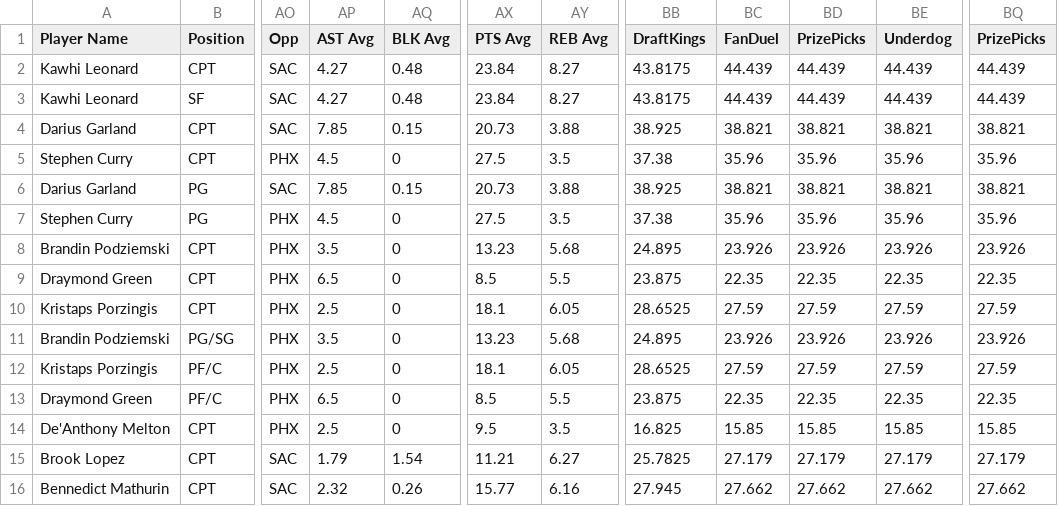
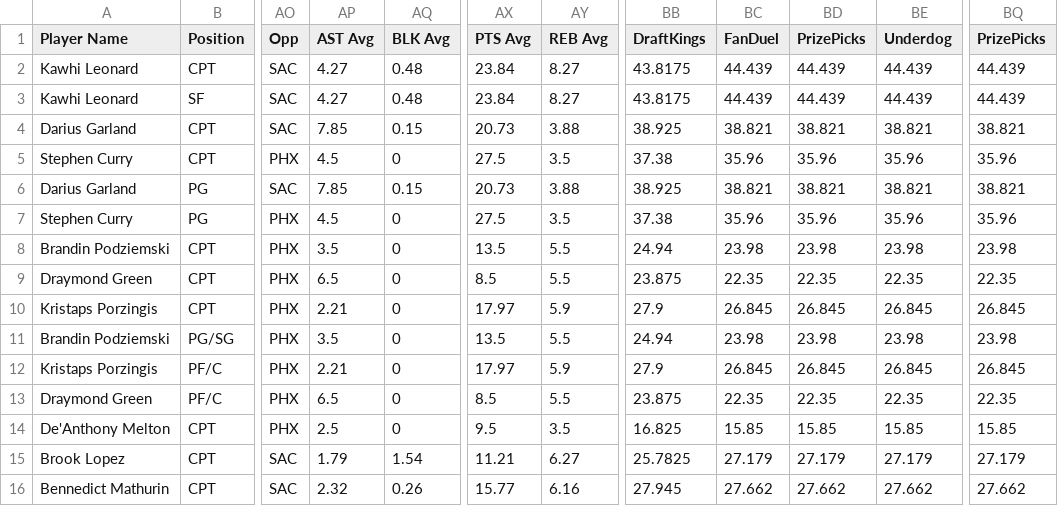
Before and after one commit to 925Sports/nba-dfs-data, a CSV file: nba_stats.csv, drawn as a sheet; only a part is shown, gaps mark what is left out; the diff covers the shown part only; the diff names each change by its address in the sheet, - before the commit and + after, or states it on an @@ line.

```diff
--- a/nba_stats.csv
+++ b/nba_stats.csv
-AX8 (PTS Avg): 13.23
+AX8 (PTS Avg): 13.5
-AY8 (REB Avg): 5.68
+AY8 (REB Avg): 5.5
-BB8 (DraftKings): 24.895
+BB8 (DraftKings): 24.94
-BC8 (FanDuel): 23.926
+BC8 (FanDuel): 23.98
-BD8 (PrizePicks): 23.926
+BD8 (PrizePicks): 23.98
-BE8 (Underdog): 23.926
+BE8 (Underdog): 23.98
-BQ8 (PrizePicks): 23.926
+BQ8 (PrizePicks): 23.98
-AP10 (AST Avg): 2.5
+AP10 (AST Avg): 2.21
-AX10 (PTS Avg): 18.1
+AX10 (PTS Avg): 17.97
-AY10 (REB Avg): 6.05
+AY10 (REB Avg): 5.9
-BB10 (DraftKings): 28.6525
+BB10 (DraftKings): 27.9
-BC10 (FanDuel): 27.59
+BC10 (FanDuel): 26.845
-BD10 (PrizePicks): 27.59
+BD10 (PrizePicks): 26.845
-BE10 (Underdog): 27.59
+BE10 (Underdog): 26.845
-BQ10 (PrizePicks): 27.59
+BQ10 (PrizePicks): 26.845
-AX11 (PTS Avg): 13.23
+AX11 (PTS Avg): 13.5
-AY11 (REB Avg): 5.68
+AY11 (REB Avg): 5.5
-BB11 (DraftKings): 24.895
+BB11 (DraftKings): 24.94
-BC11 (FanDuel): 23.926
+BC11 (FanDuel): 23.98
-BD11 (PrizePicks): 23.926
+BD11 (PrizePicks): 23.98
-BE11 (Underdog): 23.926
+BE11 (Underdog): 23.98
-BQ11 (PrizePicks): 23.926
+BQ11 (PrizePicks): 23.98
-AP12 (AST Avg): 2.5
+AP12 (AST Avg): 2.21
-AX12 (PTS Avg): 18.1
+AX12 (PTS Avg): 17.97
-AY12 (REB Avg): 6.05
+AY12 (REB Avg): 5.9
-BB12 (DraftKings): 28.6525
+BB12 (DraftKings): 27.9
-BC12 (FanDuel): 27.59
+BC12 (FanDuel): 26.845
-BD12 (PrizePicks): 27.59
+BD12 (PrizePicks): 26.845
-BE12 (Underdog): 27.59
+BE12 (Underdog): 26.845
-BQ12 (PrizePicks): 27.59
+BQ12 (PrizePicks): 26.845
```
Also changed, not shown: 52 edited cells elsewhere in this file.
